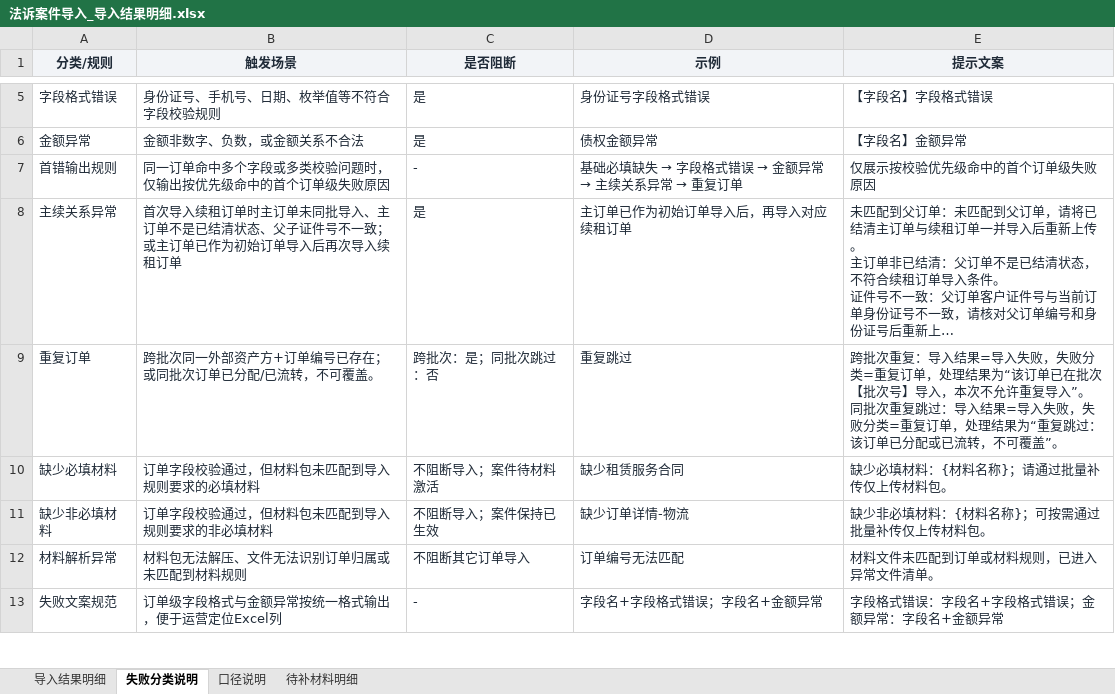
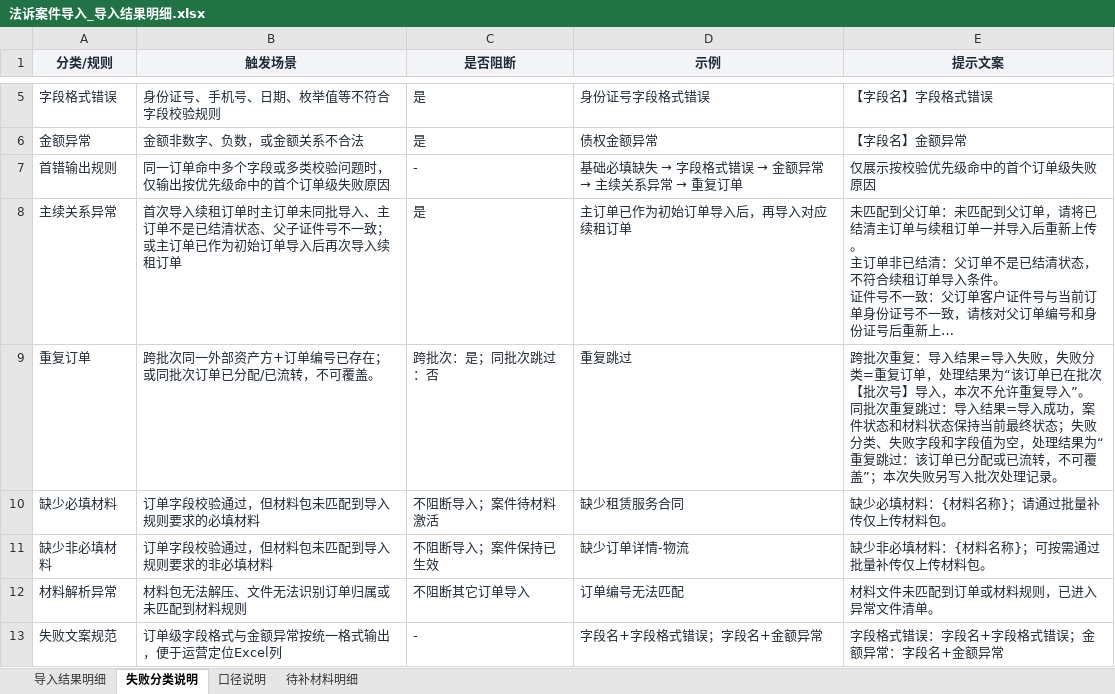
Before and after one commit to mengxianying/litigation-case-import-prototype, an Excel workbook: 法诉案件导入_导入结果明细.xlsx, sheet 失败分类说明, drawn as a sheet; only a part is shown, gaps mark what is left out; long unchanged cells end in …; values as stored, in another font and other column widths than the file's, no borders; table styles not drawn; the diff names each change by its address in the sheet, - before the commit and + after, or states it on an @@ line.

```diff
--- a/法诉案件导入_导入结果明细.xlsx (sheet 失败分类说明)
+++ b/法诉案件导入_导入结果明细.xlsx (sheet 失败分类说明)
-E9 (提示文案): …果=导入失败，失败分类=重复订单，处理结果为“重复跳过：该订单已分配或已流转，不可覆盖”。
+E9 (提示文案): …果=导入成功，案件状态和材料状态保持当前最终状态；失败分类、失败字段和字段值为空，处理结果为“重复跳过：该订单已分配或已流转，不可覆盖”；本次失败另写入批次处理记录。
```
Also changed, not shown: sheet 导入结果明细, 6 other files.
